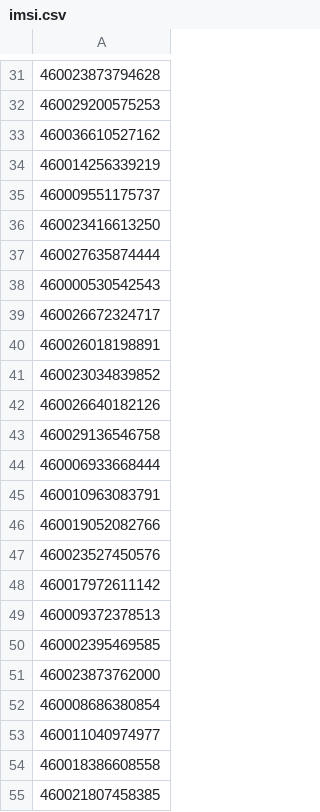
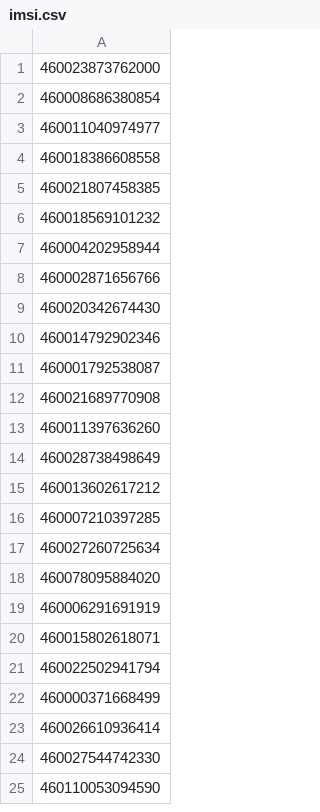
Before and after one commit to zifengyu/WAPS, a CSV file: imsi.csv, drawn as a sheet; only a part is shown, gaps mark what is left out; the shorter side is filled out with more unchanged rows; the diff covers the shown part only.

```diff
--- a/imsi.csv
+++ b/imsi.csv
@@ -31,21 +1 @@
-460023873794628
-460029200575253
-460036610527162
-460014256339219
-460009551175737
-460023416613250
-460027635874444
-460000530542543
-460026672324717
-460026018198891
-460023034839852
-460026640182126
-460029136546758
-460006933668444
-460010963083791
-460019052082766
-460023527450576
-460017972611142
-460009372378513
-460002395469585
 460023873762000
```
Also changed, not shown: 30 removed rows elsewhere in this file, phone.csv, 1 other file.
